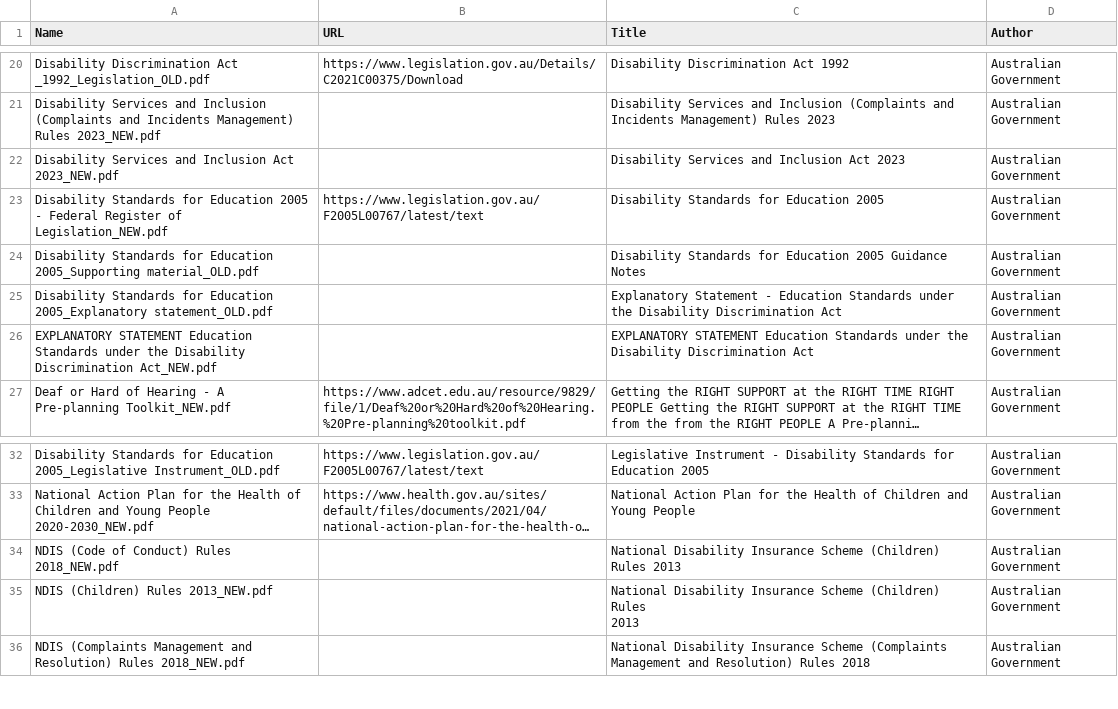
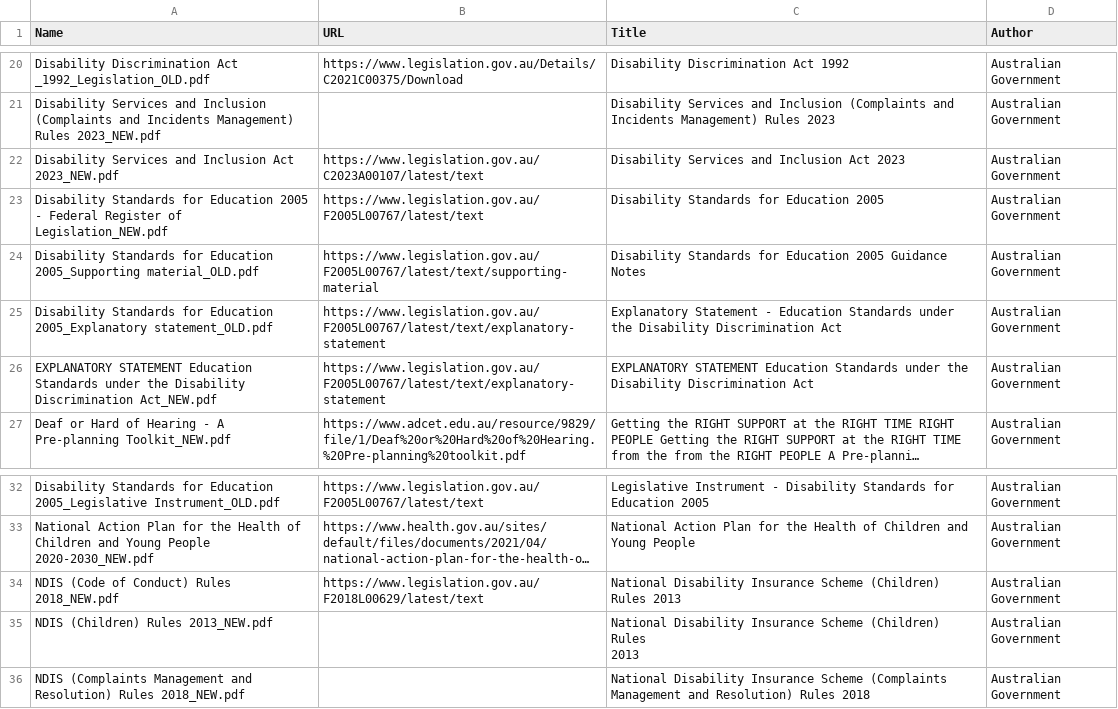
Before and after one commit to Rowan-Clarke/COMP-PACE-PODC, a CSV file: storage/data/PDFs/metadata.csv, drawn as a sheet; only a part is shown, gaps mark what is left out; long unchanged cells end in …; the diff names each change by its address in the sheet, - before the commit and + after, or states it on an @@ line.

Commit message:
Update metadata.csv

```diff
--- a/storage/data/PDFs/metadata.csv
+++ b/storage/data/PDFs/metadata.csv
-B22 (URL): (empty)
+B22 (URL): https://www.legislation.gov.au/C2023A00107/latest/text
-B24 (URL): (empty)
+B24 (URL): https://www.legislation.gov.au/F2005L00767/latest/text/supporting-material
-B25:B26 (URL): (empty)
+B25:B26 (URL): https://www.legislation.gov.au/F2005L00767/latest/text/explanatory-statement
-B34 (URL): (empty)
+B34 (URL): https://www.legislation.gov.au/F2018L00629/latest/text
```
